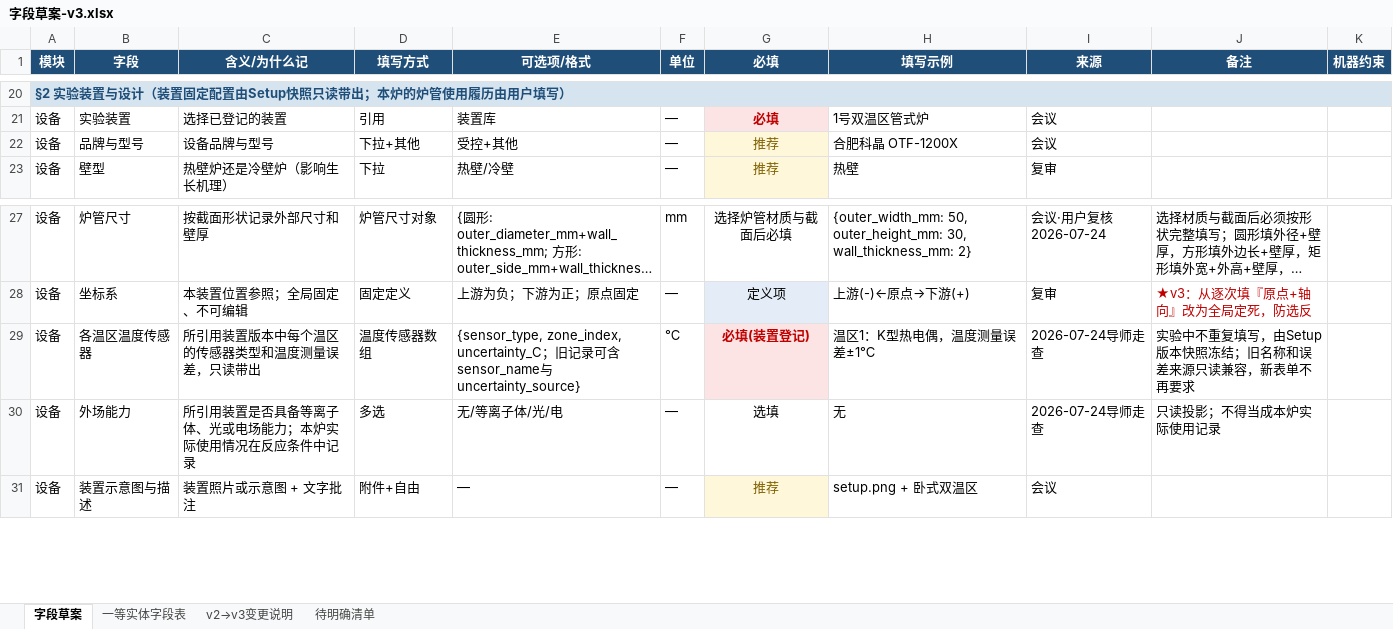
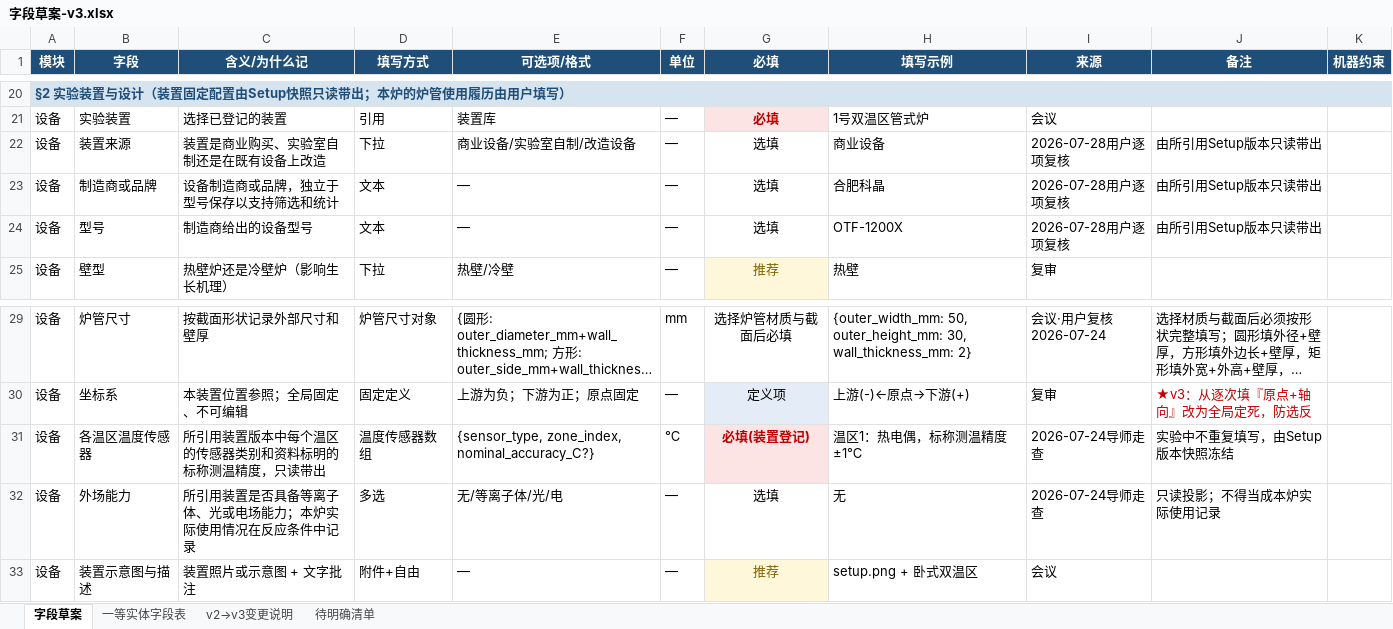
Before and after one commit to RustyPiano/cvd-experiment-data-system, an Excel workbook: docs/standard/字段草案-v3.xlsx, sheet 字段草案, drawn as a sheet; only a part is shown, gaps mark what is left out; long unchanged cells end in …; values as stored, in another font and other column widths than the file's, no borders; removed rows and columns are numbered as before the commit, all else as after; the diff names each change by its address in the sheet, - before the commit and + after, or states it on an @@ line.

```diff
--- a/docs/standard/字段草案-v3.xlsx (sheet 字段草案)
+++ b/docs/standard/字段草案-v3.xlsx (sheet 字段草案)
-row 22: 设备 | 品牌与型号 | 设备品牌与型号 | 下拉+其他 | 受控+其他 | — | 推荐 | 合肥科晶 OTF-1200X | 会议
+row 22: 设备 | 装置来源 | 装置是商业购买、实验室自制还是在既有设备上改造 | 下拉 | 商业设备/实验室自制/改造设备 | — | 选填 | 商业设备 | 2026-07-28用户逐项复核 | 由所引用Setup版本只读带出
+row 23: 设备 | 制造商或品牌 | 设备制造商或品牌，独立于型号保存以支持筛选和统计 | 文本 | — | — | 选填 | 合肥科晶 | 2026-07-28用户逐项复核 | 由所引用Setup版本只读带出
+row 24: 设备 | 型号 | 制造商给出的设备型号 | 文本 | — | — | 选填 | OTF-1200X | 2026-07-28用户逐项复核 | 由所引用Setup版本只读带出
-C31 (含义/为什么记): 所引用装置版本中每个温区的传感器类型和温度测量误差，只读带出
+C31 (含义/为什么记): 所引用装置版本中每个温区的传感器类别和资料标明的标称测温精度，只读带出
-E31 (可选项/格式): {sensor_type, zone_index, uncertainty_C；旧记录可含sensor_name与uncertainty_source}
+E31 (可选项/格式): {sensor_type, zone_index, nominal_accuracy_C?}
-H31 (填写示例): 温区1：K型热电偶，温度测量误差±1℃
+H31 (填写示例): 温区1：热电偶，标称测温精度±1℃
-J31 (备注): 实验中不重复填写，由Setup版本快照冻结；旧名称和误差来源只读兼容，新表单不再要求
+J31 (备注): 实验中不重复填写，由Setup版本快照冻结
```
Also changed, not shown: sheet 一等实体字段表, sheet v2→v3变更说明, 29 other files.
